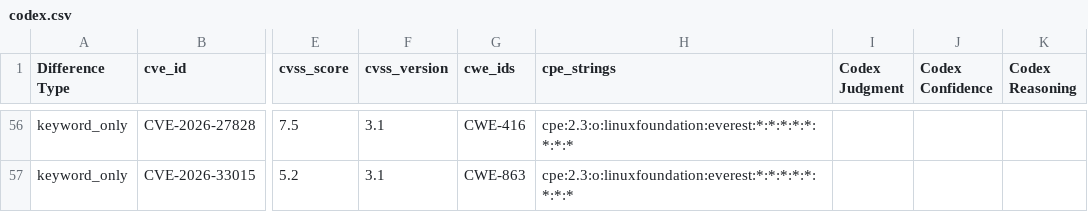
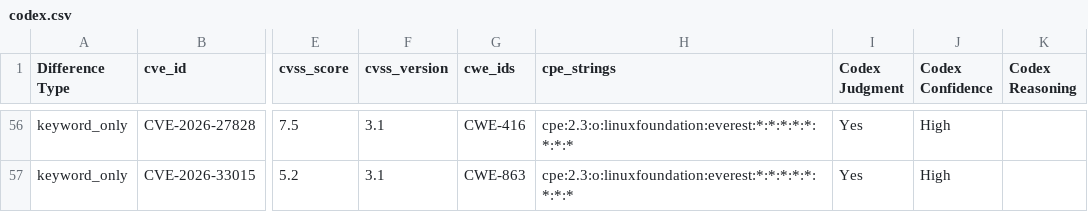
Before and after one commit to constrictingsnake/Home-IoT-Security, a CSV file: data/difference/ev-charging/reviews/codex.csv, drawn as a sheet; only a part is shown, gaps mark what is left out; the diff covers the shown part only; the diff names each change by its address in the sheet, - before the commit and + after, or states it on an @@ line.

```diff
--- a/data/difference/ev-charging/reviews/codex.csv
+++ b/data/difference/ev-charging/reviews/codex.csv
-I56:I57 (Codex Judgment): (empty)
+I56:I57 (Codex Judgment): Yes
-J56:J57 (Codex Confidence): (empty)
+J56:J57 (Codex Confidence): High
```
Also changed, not shown: 109 edited cells elsewhere in this file, data/difference/airconditioner/reviews/codex.csv, data/difference/alarms/reviews/codex.csv, 21 other files.
